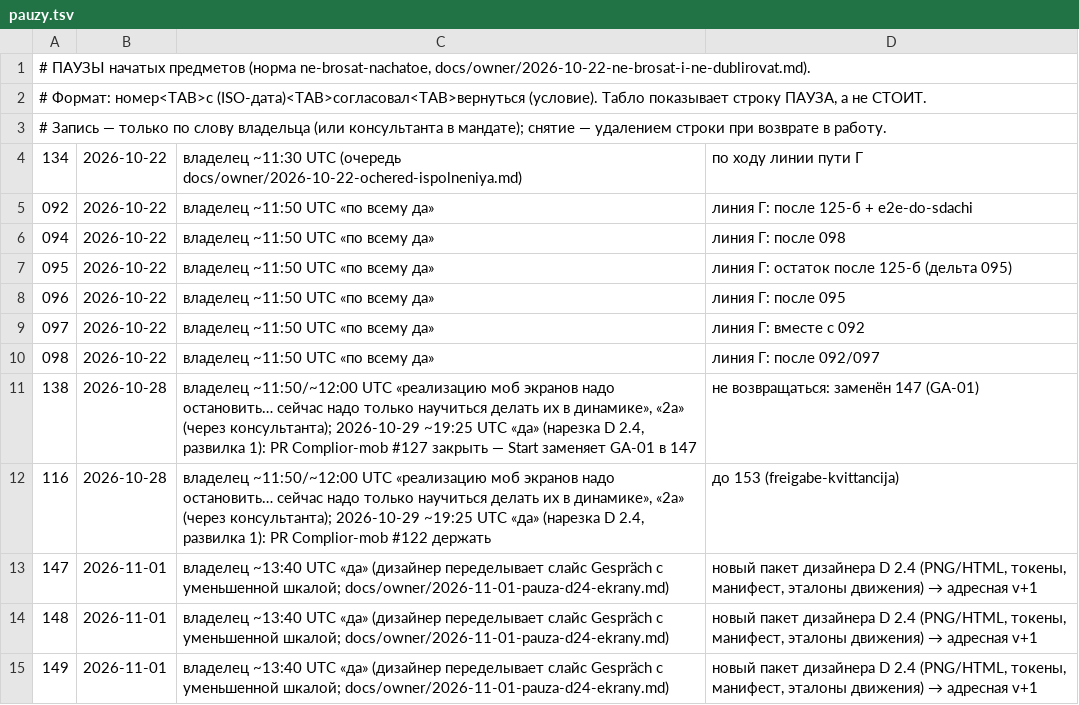
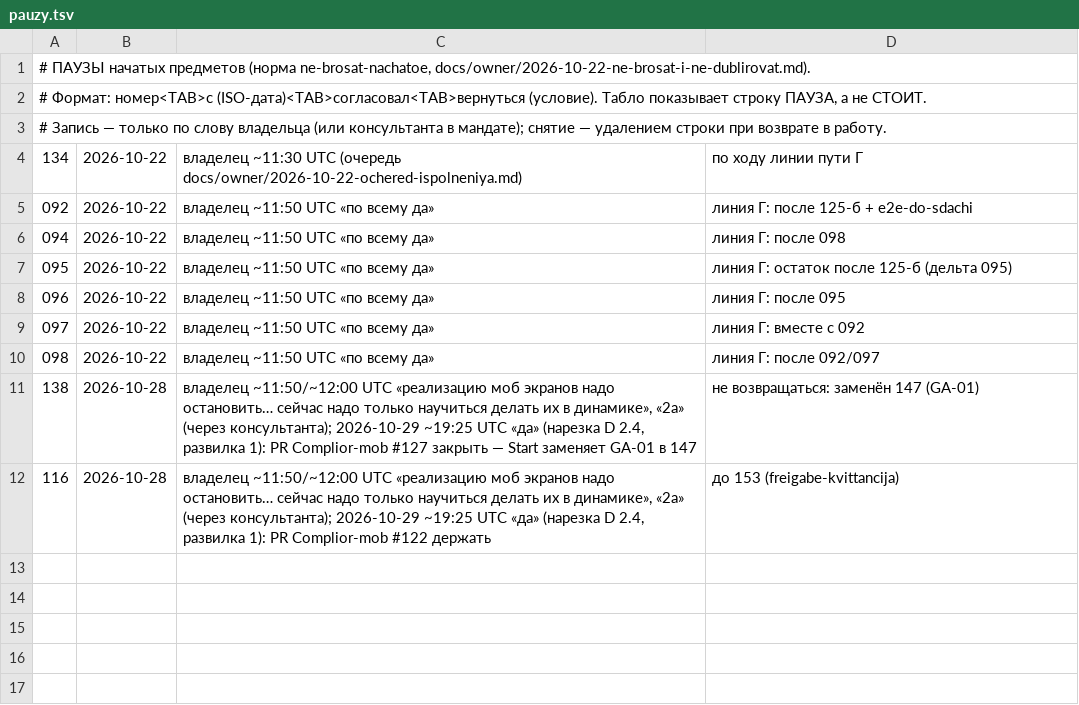
Before and after one commit to a3ka/dev-harness, a TSV file: registry/pauzy.tsv, drawn as a sheet; the diff names each change by its address in the sheet, - before the commit and + after, or states it on an @@ line.

Commit message:
owner: пауза 147/148/149 снята — пакет D 2.4 Kompakt принят
Слово владельца 2026-11-02 ~00:20 UTC: «да, запускай экраны, которые есть».
Пакет D24-Kompakt-1.0 проверен консультантом машинно: внешние SHA256SUMS 43 OK; внутренние 193/193 и 82/82;
кадр→HTML по SHA-256 — 80 из 80 сходятся. Полное покрытие кадрами у 17 экранов, частичное у 3, нет у 26.
Запись — docs/owner/2026-11-02-pauza-147-149-snjata.md; пакет на сервере ~/consultant/D24-Kompakt-Paket.

РАЗРЕШИЛ-ВЛАДЕЛЕЦ: registry/pauzy.tsv — снять паузу 147, 148, 149 (пакет D 2.4 Kompakt получен; слово владельца 2026-11-02)

```diff
--- a/registry/pauzy.tsv
+++ b/registry/pauzy.tsv
-row 13: 147 | 2026-11-01 | владелец ~13:40 UTC «да» (дизайнер переделывает слайс Gespräch с уменьшенной шкалой; docs/owner/2026-11-01-pauza-d24-ekrany.md) | новый пакет дизайнера D 2.4 (PNG/HTML, токены, манифест, эталоны движения) → адресная v+1
-row 14: 148 | 2026-11-01 | владелец ~13:40 UTC «да» (дизайнер переделывает слайс Gespräch с уменьшенной шкалой; docs/owner/2026-11-01-pauza-d24-ekrany.md) | новый пакет дизайнера D 2.4 (PNG/HTML, токены, манифест, эталоны движения) → адресная v+1
-row 15: 149 | 2026-11-01 | владелец ~13:40 UTC «да» (дизайнер переделывает слайс Gespräch с уменьшенной шкалой; docs/owner/2026-11-01-pauza-d24-ekrany.md) | новый пакет дизайнера D 2.4 (PNG/HTML, токены, манифест, эталоны движения) → адресная v+1
```
Also changed, not shown: 1 other file.
